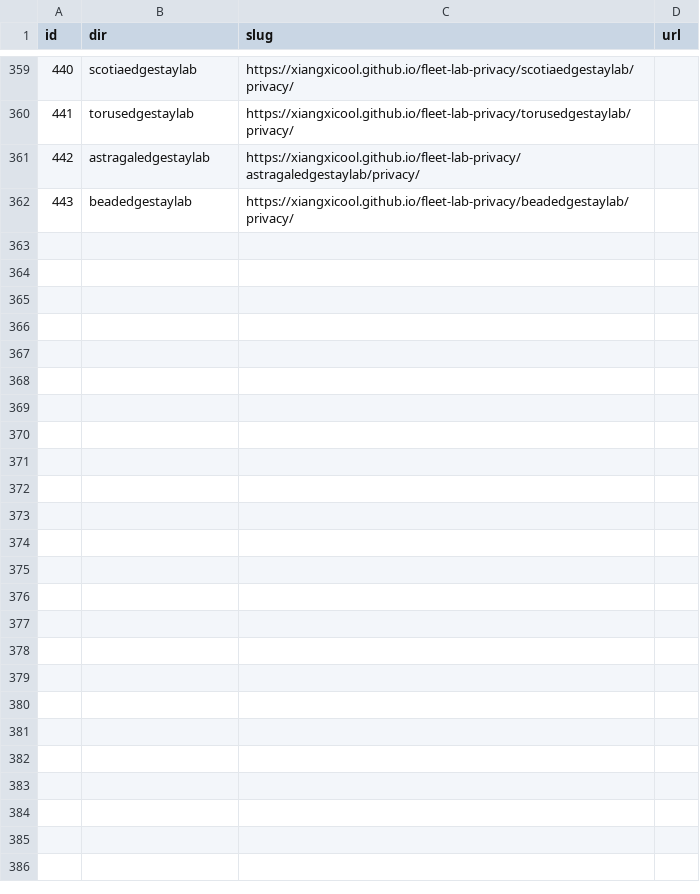
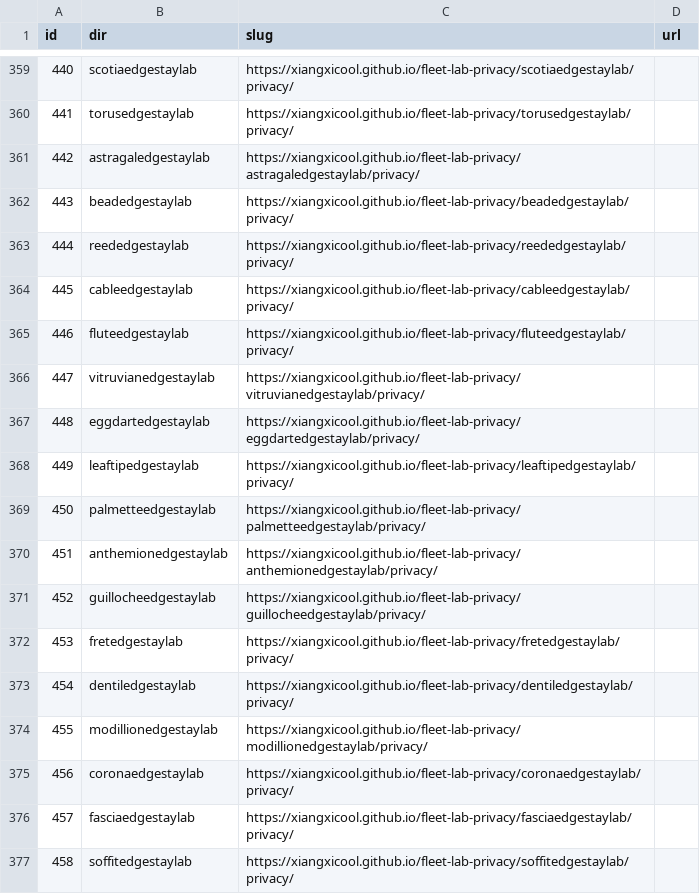
Before and after one commit to xiangxicool/fleet-lab-privacy, a TSV file: URL_MAP.tsv, drawn as a sheet; only a part is shown, gaps mark what is left out; the diff names each change by its address in the sheet, - before the commit and + after, or states it on an @@ line.

```diff
--- a/URL_MAP.tsv
+++ b/URL_MAP.tsv
+row 363: 444 | reededgestaylab | https://xiangxicool.github.io/fleet-lab-privacy/reededgestaylab/privacy/
+row 364: 445 | cableedgestaylab | https://xiangxicool.github.io/fleet-lab-privacy/cableedgestaylab/privacy/
+row 365: 446 | fluteedgestaylab | https://xiangxicool.github.io/fleet-lab-privacy/fluteedgestaylab/privacy/
+row 366: 447 | vitruvianedgestaylab | https://xiangxicool.github.io/fleet-lab-privacy/vitruvianedgestaylab/privacy/
+row 367: 448 | eggdartedgestaylab | https://xiangxicool.github.io/fleet-lab-privacy/eggdartedgestaylab/privacy/
+row 368: 449 | leaftipedgestaylab | https://xiangxicool.github.io/fleet-lab-privacy/leaftipedgestaylab/privacy/
+row 369: 450 | palmetteedgestaylab | https://xiangxicool.github.io/fleet-lab-privacy/palmetteedgestaylab/privacy/
+row 370: 451 | anthemionedgestaylab | https://xiangxicool.github.io/fleet-lab-privacy/anthemionedgestaylab/privacy/
+row 371: 452 | guillocheedgestaylab | https://xiangxicool.github.io/fleet-lab-privacy/guillocheedgestaylab/privacy/
+row 372: 453 | fretedgestaylab | https://xiangxicool.github.io/fleet-lab-privacy/fretedgestaylab/privacy/
+row 373: 454 | dentiledgestaylab | https://xiangxicool.github.io/fleet-lab-privacy/dentiledgestaylab/privacy/
+row 374: 455 | modillionedgestaylab | https://xiangxicool.github.io/fleet-lab-privacy/modillionedgestaylab/privacy/
+row 375: 456 | coronaedgestaylab | https://xiangxicool.github.io/fleet-lab-privacy/coronaedgestaylab/privacy/
+row 376: 457 | fasciaedgestaylab | https://xiangxicool.github.io/fleet-lab-privacy/fasciaedgestaylab/privacy/
+row 377: 458 | soffitedgestaylab | https://xiangxicool.github.io/fleet-lab-privacy/soffitedgestaylab/privacy/
```
Also changed, not shown: 15 other files.
